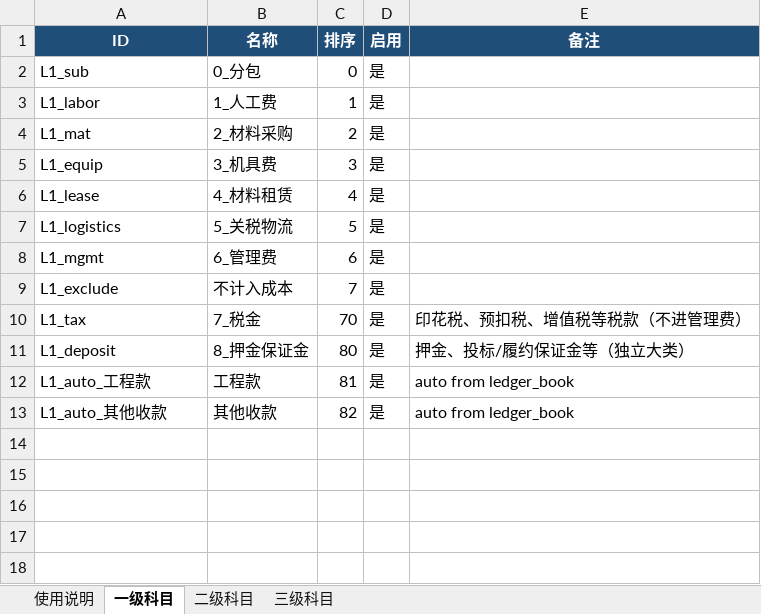
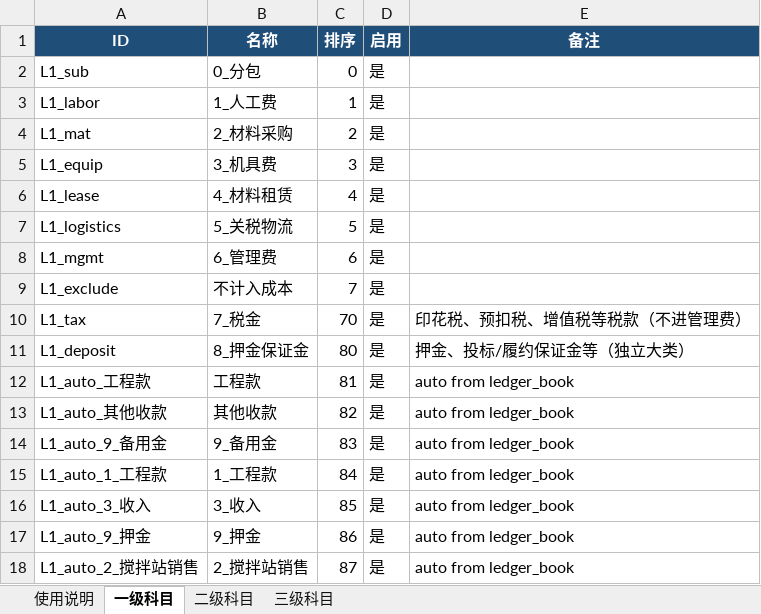
Before and after one commit to yeelvus/cost-analyzer, an Excel workbook: 12_财务数据/财务付款数据/learn_classify/data/科目体系.xlsx, sheet 一级科目, drawn as a sheet; values as stored, in another font and other column widths than the file's, no borders; the diff names each change by its address in the sheet, - before the commit and + after, or states it on an @@ line.

```diff
--- a/12_财务数据/财务付款数据/learn_classify/data/科目体系.xlsx (sheet 一级科目)
+++ b/12_财务数据/财务付款数据/learn_classify/data/科目体系.xlsx (sheet 一级科目)
+row 14: L1_auto_9_备用金 | 9_备用金 | 83 | 是 | auto from ledger_book
+row 15: L1_auto_1_工程款 | 1_工程款 | 84 | 是 | auto from ledger_book
+row 16: L1_auto_3_收入 | 3_收入 | 85 | 是 | auto from ledger_book
+row 17: L1_auto_9_押金 | 9_押金 | 86 | 是 | auto from ledger_book
+row 18: L1_auto_2_搅拌站销售 | 2_搅拌站销售 | 87 | 是 | auto from ledger_book
```
Also changed, not shown: sheet 二级科目, 10 other files.
